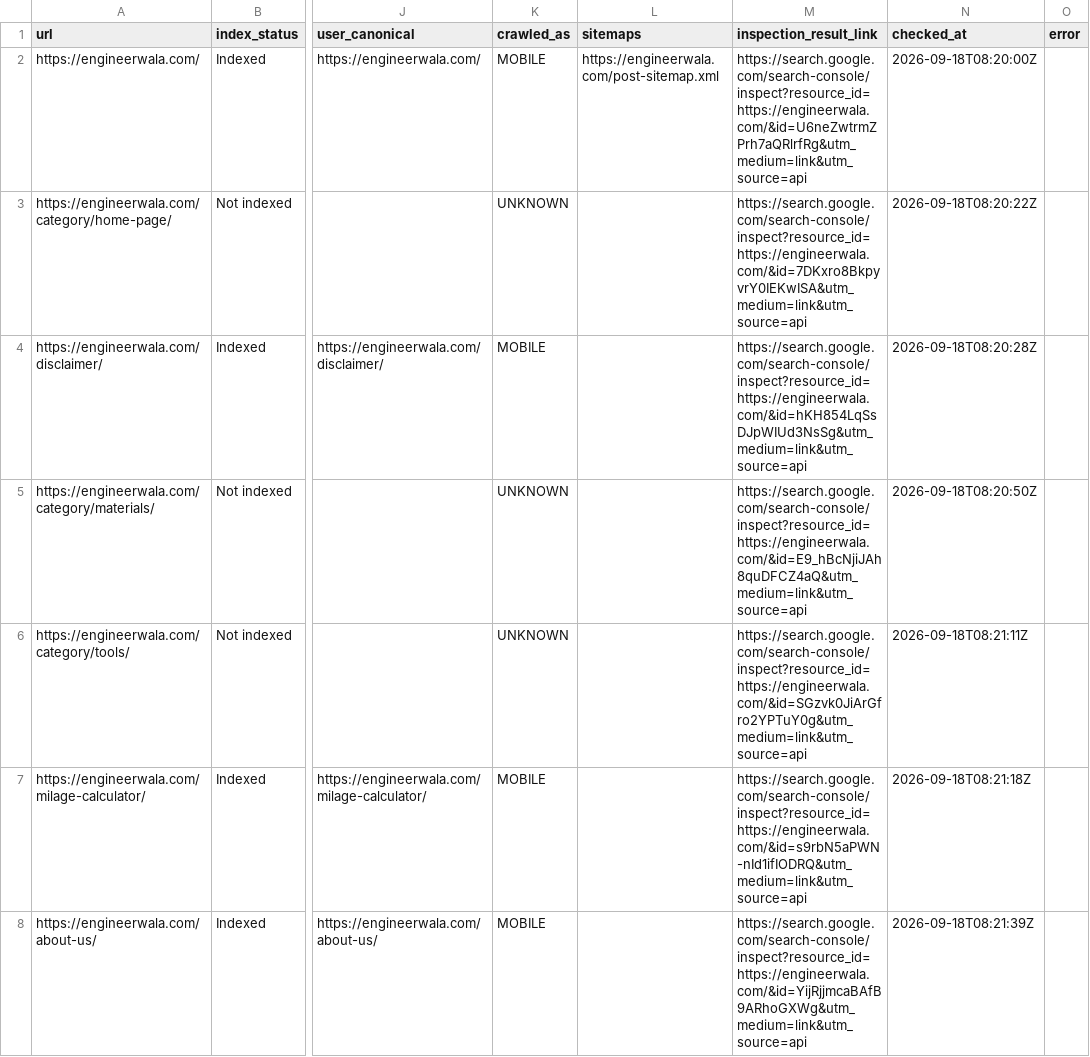
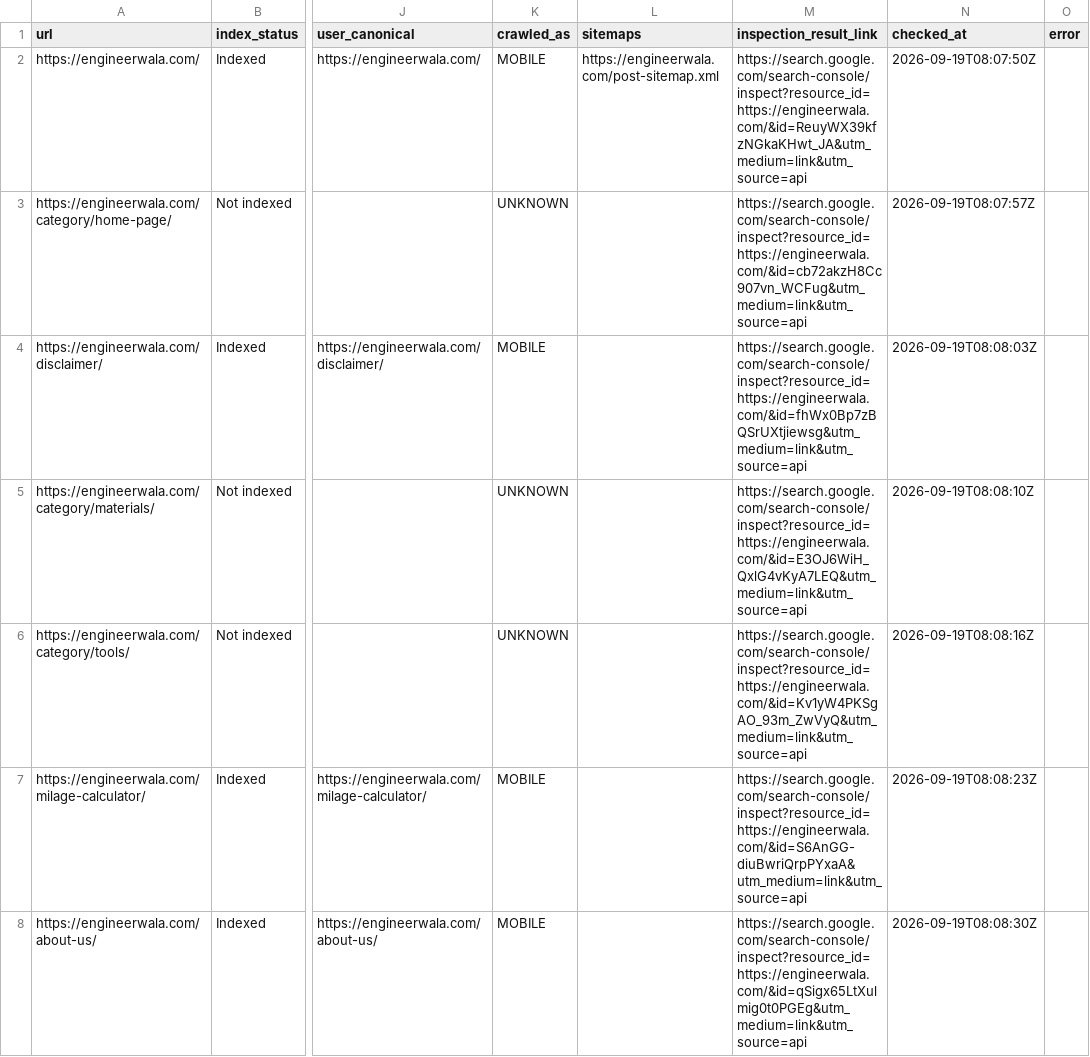
Before and after one commit to hamidrasheed350-hue/engineerwala-seo-tracker, a CSV file: data/url_inspection.csv, drawn as a sheet; only a part is shown, gaps mark what is left out; the diff covers the shown part only; the diff names each change by its address in the sheet, - before the commit and + after, or states it on an @@ line.

```diff
--- a/data/url_inspection.csv
+++ b/data/url_inspection.csv
-M2 (inspection_result_link): https://search.google.com/search-console/inspect?resource_id=https://engineerwala.com/&id=U6neZwtrmZPrh7aQRlrfRg&utm_medium=link&utm_source=api
+M2 (inspection_result_link): https://search.google.com/search-console/inspect?resource_id=https://engineerwala.com/&id=ReuyWX39kfzNGkaKHwt_JA&utm_medium=link&utm_source=api
-N2 (checked_at): 2026-09-18T08:20:00Z
+N2 (checked_at): 2026-09-19T08:07:50Z
-M3 (inspection_result_link): https://search.google.com/search-console/inspect?resource_id=https://engineerwala.com/&id=7DKxro8BkpyvrY0IEKwISA&utm_medium=link&utm_source=api
+M3 (inspection_result_link): https://search.google.com/search-console/inspect?resource_id=https://engineerwala.com/&id=cb72akzH8Cc907vn_WCFug&utm_medium=link&utm_source=api
-N3 (checked_at): 2026-09-18T08:20:22Z
+N3 (checked_at): 2026-09-19T08:07:57Z
-M4 (inspection_result_link): https://search.google.com/search-console/inspect?resource_id=https://engineerwala.com/&id=hKH854LqSsDJpWIUd3NsSg&utm_medium=link&utm_source=api
+M4 (inspection_result_link): https://search.google.com/search-console/inspect?resource_id=https://engineerwala.com/&id=fhWx0Bp7zBQSrUXtjiewsg&utm_medium=link&utm_source=api
-N4 (checked_at): 2026-09-18T08:20:28Z
+N4 (checked_at): 2026-09-19T08:08:03Z
-M5 (inspection_result_link): https://search.google.com/search-console/inspect?resource_id=https://engineerwala.com/&id=E9_hBcNjiJAh8quDFCZ4aQ&utm_medium=link&utm_source=api
+M5 (inspection_result_link): https://search.google.com/search-console/inspect?resource_id=https://engineerwala.com/&id=E3OJ6WiH_QxlG4vKyA7LEQ&utm_medium=link&utm_source=api
-N5 (checked_at): 2026-09-18T08:20:50Z
+N5 (checked_at): 2026-09-19T08:08:10Z
-M6 (inspection_result_link): https://search.google.com/search-console/inspect?resource_id=https://engineerwala.com/&id=SGzvk0JiArGfro2YPTuY0g&utm_medium=link&utm_source=api
+M6 (inspection_result_link): https://search.google.com/search-console/inspect?resource_id=https://engineerwala.com/&id=Kv1yW4PKSgAO_93m_ZwVyQ&utm_medium=link&utm_source=api
-N6 (checked_at): 2026-09-18T08:21:11Z
+N6 (checked_at): 2026-09-19T08:08:16Z
-M7 (inspection_result_link): https://search.google.com/search-console/inspect?resource_id=https://engineerwala.com/&id=s9rbN5aPWN-nId1ifIODRQ&utm_medium=link&utm_source=api
+M7 (inspection_result_link): https://search.google.com/search-console/inspect?resource_id=https://engineerwala.com/&id=S6AnGG-diuBwriQrpPYxaA&utm_medium=link&utm_source=api
-N7 (checked_at): 2026-09-18T08:21:18Z
+N7 (checked_at): 2026-09-19T08:08:23Z
-M8 (inspection_result_link): https://search.google.com/search-console/inspect?resource_id=https://engineerwala.com/&id=YijRjjmcaBAfB9ARhoGXWg&utm_medium=link&utm_source=api
+M8 (inspection_result_link): https://search.google.com/search-console/inspect?resource_id=https://engineerwala.com/&id=qSigx65LtXulmig0t0PGEg&utm_medium=link&utm_source=api
-N8 (checked_at): 2026-09-18T08:21:39Z
+N8 (checked_at): 2026-09-19T08:08:30Z
```
Also changed, not shown: 34 edited cells elsewhere in this file, data/alerts_current.csv, data/alerts_log.csv, 16 other files.
